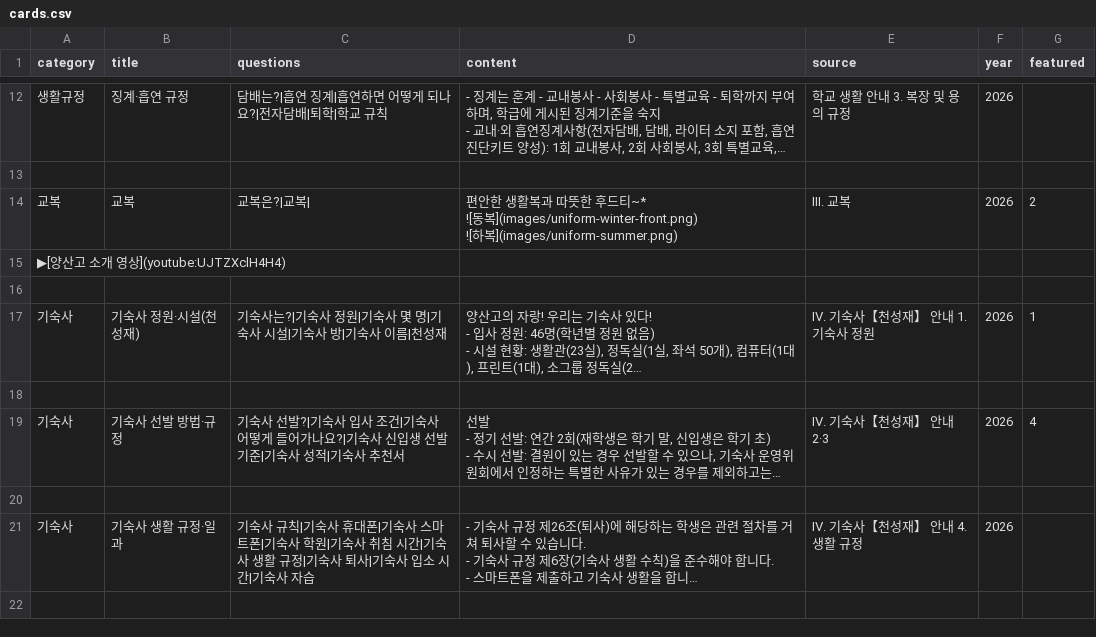
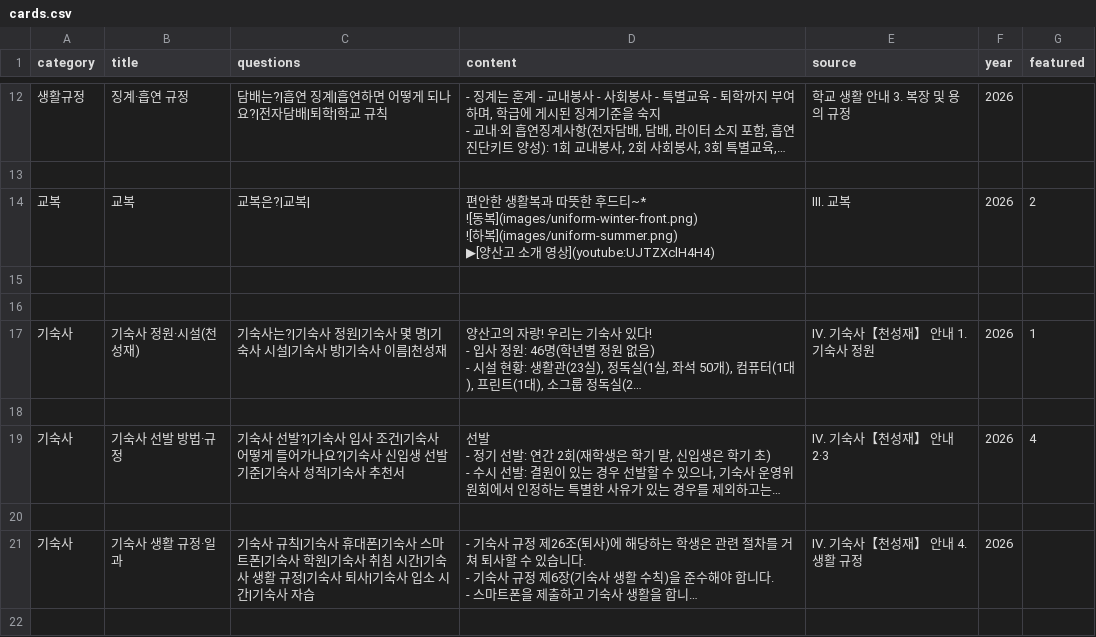
Before and after one commit to youngyong2-hash/yangsanGO, a CSV file: cards.csv, drawn as a sheet; only a part is shown, gaps mark what is left out; long unchanged cells end in ….

Commit message:
Update cards.csv

```diff
--- a/cards.csv
+++ b/cards.csv
@@ -52,6 +52,8 @@
 
-교복,교복,교복은?|교복|,"편안한 생활복과 따뜻한 후드티~*
-![동복](images/uniform-winter-front.png)
-![하복](images/uniform-summer.png)",Ⅲ. 교복,2026,2
-▶[양산고 소개 영상](youtube:UJTZXclH4H4)
+교복,교복,교복은?|교복|,"편안한 생활복과 따뜻한 후드티~*
+![동복](images/uniform-winter-front.png)
+![하복](images/uniform-summer.png)
+▶[양산고 소개 영상](youtube:UJTZXclH4H4)
+",Ⅲ. 교복,2026,2
+
 
```
